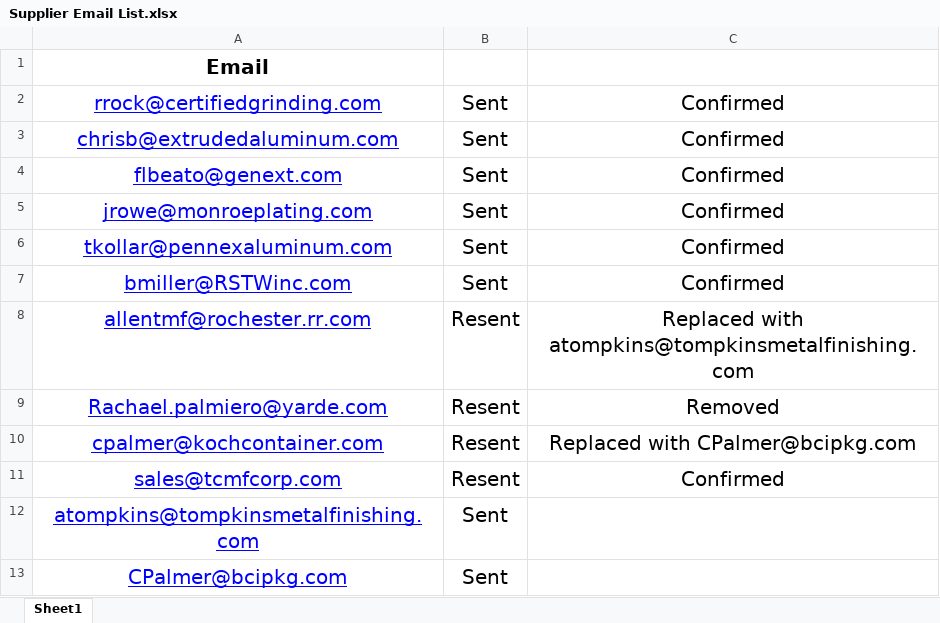
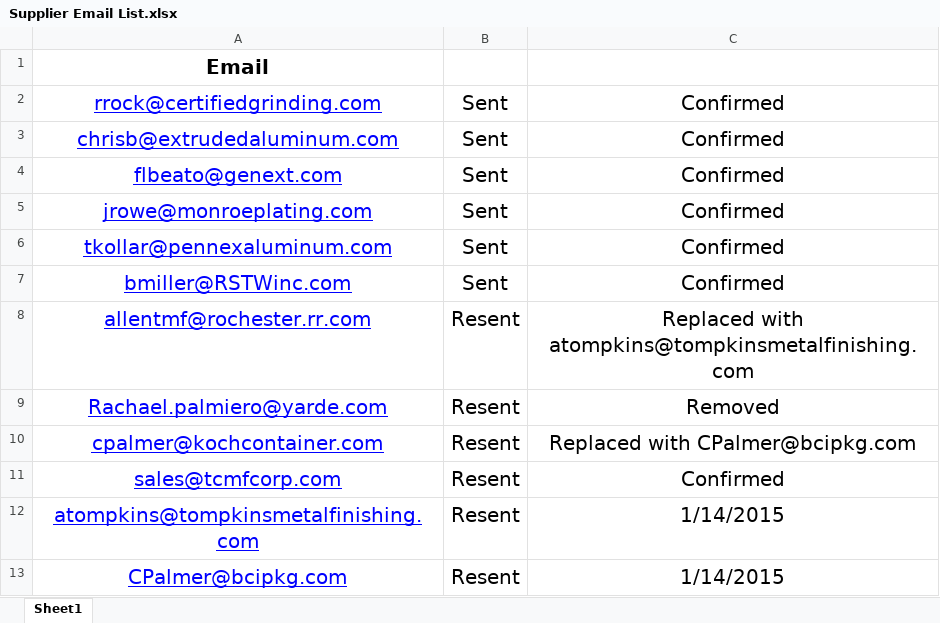
Before and after one commit to GwFreak01/SupplierManagementSystem, an Excel workbook: Supplier Email List.xlsx, sheet Sheet1, drawn as a sheet; values as stored, in another font and other column widths than the file's, no borders; the diff names each change by its address in the sheet, - before the commit and + after, or states it on an @@ line.

```diff
--- a/Supplier Email List.xlsx (sheet Sheet1)
+++ b/Supplier Email List.xlsx (sheet Sheet1)
-B12:B13: Sent
+B12:B13: Resent
-C12:C13: (empty)
+C12:C13: 1/14/2015
```
Also changed, not shown: 1 other file.
